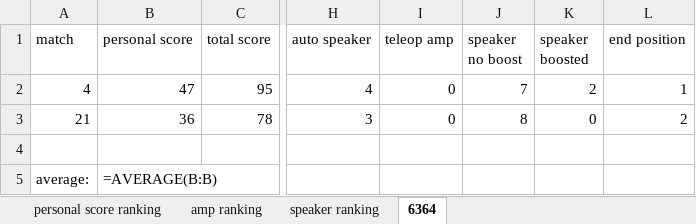
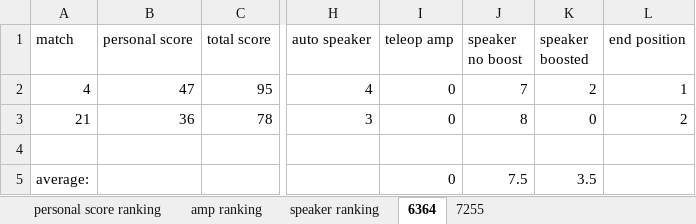
Before and after one commit to Elly436/frc_scouting_app, an Excel workbook: qrDecoder/idahotest.xlsx, sheet 6364, drawn as a sheet; only a part is shown, gaps mark what is left out; values as stored, in another font and other column widths than the file's, no borders; formulas without a stored value are shown as written; charts and pictures not drawn; the diff names each change by its address in the sheet, - before the commit and + after, or states it on an @@ line.

```diff
--- a/qrDecoder/idahotest.xlsx (sheet 6364)
+++ b/qrDecoder/idahotest.xlsx (sheet 6364)
+sheet tab: 7255
-B5 (personal score): =AVERAGE(B:B)
+B5 (personal score): (empty)
-I5 (teleop amp): (empty)
+I5 (teleop amp): 0
-J5 (speaker no boost): (empty)
+J5 (speaker no boost): 7.5
-K5 (speaker boosted): (empty)
+K5 (speaker boosted): 3.5
```
Also changed, not shown: sheet personal score ranking, sheet speaker ranking, sheet amp ranking, charts or pictures, qrDecoder/idahotest2.xlsx, 4 other files.
